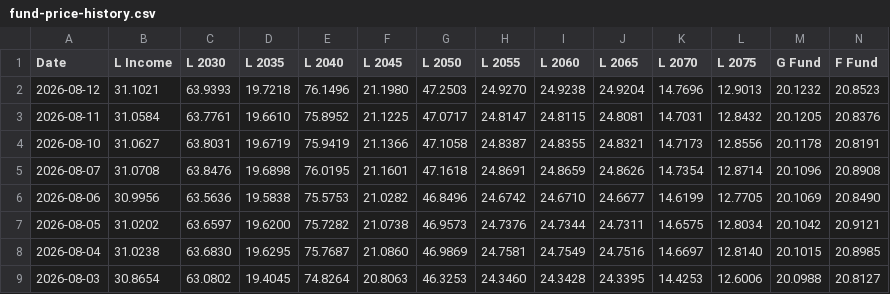
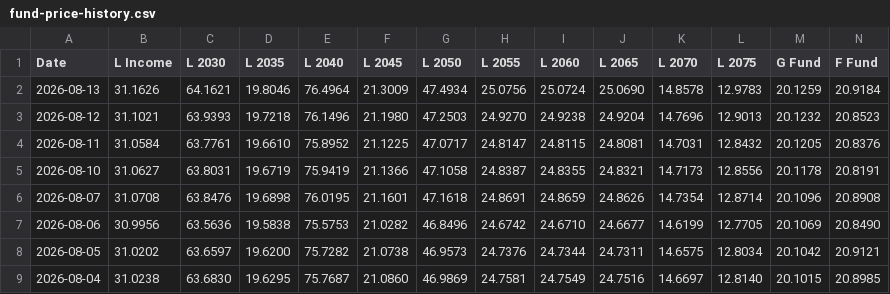
Before and after one commit to matanov/finportal, a CSV file: src/data/tsp/fund-price-history.csv, drawn as a sheet; only a part is shown; the shorter side is filled out with more unchanged rows; rows hold the shown columns only; the diff names each change by its address in the sheet, - before the commit and + after, or states it on an @@ line.

```diff
--- a/src/data/tsp/fund-price-history.csv
+++ b/src/data/tsp/fund-price-history.csv
+row 2: 2026-08-13 | 31.1626 | 64.1621 | 19.8046 | 76.4964 | 21.3009 | 47.4934 | 25.0756 | 25.0724 | 25.0690 | 14.8578 | 12.9783 | 20.1259 | 20.9184
```
Also changed, not shown: 16 other files.
